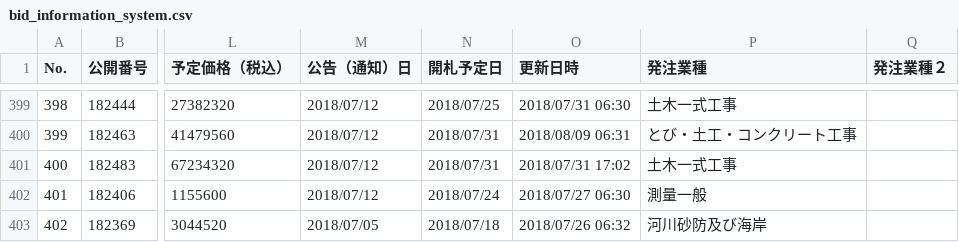
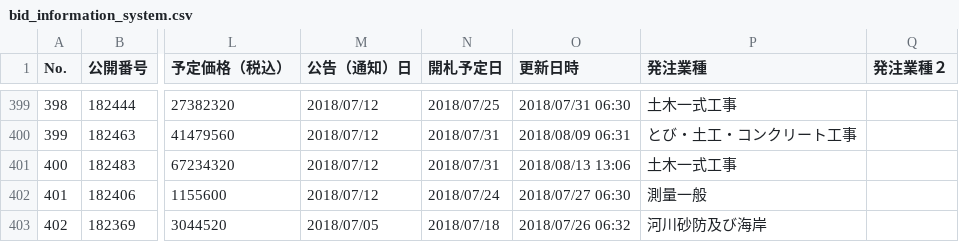
Before and after one commit to wakayama-pref-org/bid_information_system, a CSV file: csv/bid_information_system.csv, drawn as a sheet; only a part is shown, gaps mark what is left out; the diff covers the shown part only; the diff names each change by its address in the sheet, - before the commit and + after, or states it on an @@ line.

```diff
--- a/csv/bid_information_system.csv
+++ b/csv/bid_information_system.csv
-O401 (更新日時): 2018/07/31 17:02
+O401 (更新日時): 2018/08/13 13:06
```
Also changed, not shown: 7 edited cells elsewhere in this file, 1 other file.
